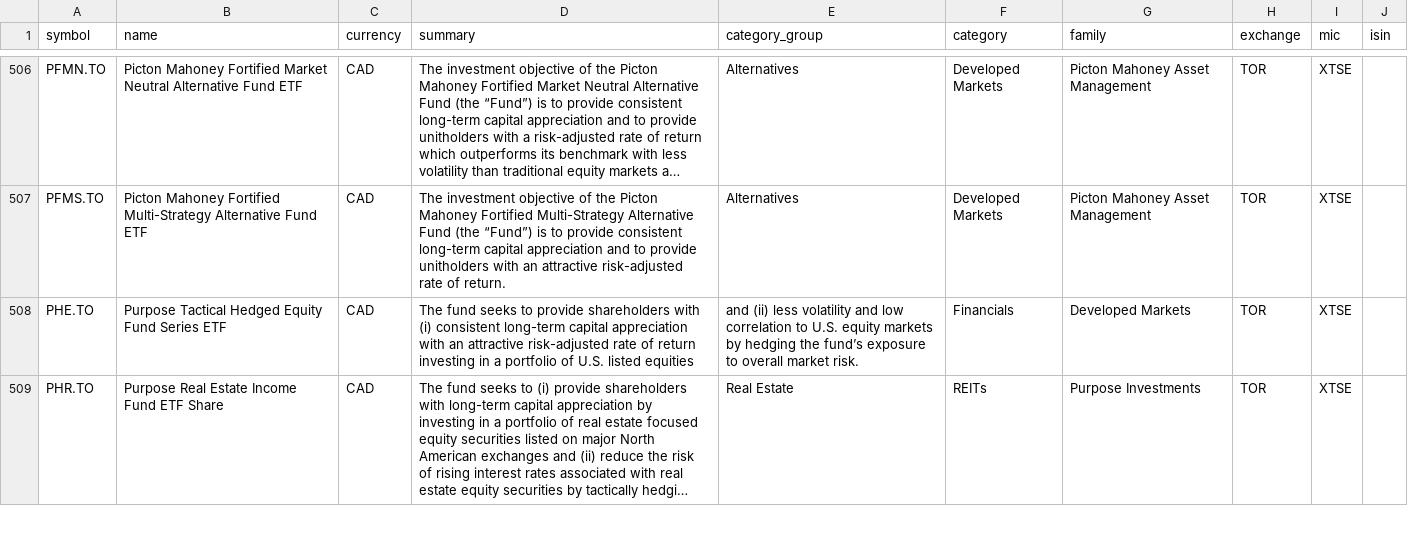
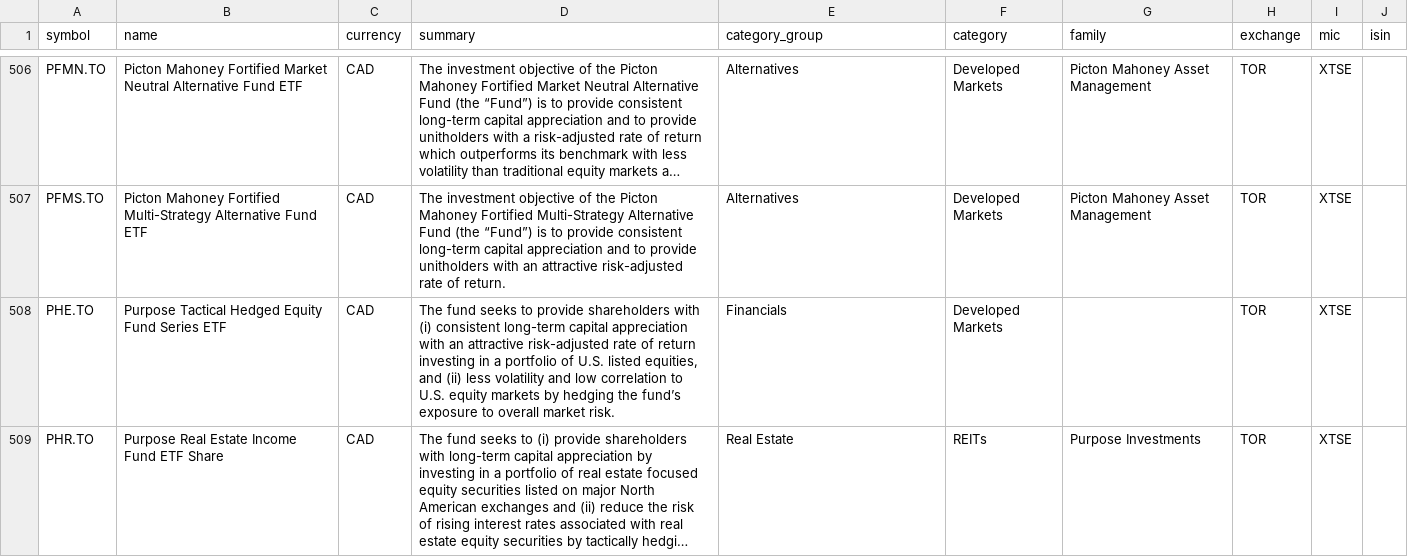
Before and after one commit to JerBouma/FinanceDatabase, a CSV file: database/etfs/TOR.csv, drawn as a sheet; only a part is shown, gaps mark what is left out; long unchanged cells end in …; the diff covers the shown part only; the diff names each change by its address in the sheet, - before the commit and + after, or states it on an @@ line.

Commit message:
Fix zipcode float formatting and CSV row-shattering in ETF/fund data
Two more structural bugs found while auditing non-name/summary fields:

1. Zipcodes stored as floats ("10310.0" instead of "10310") in 2179
   equity rows across 13 files, same class of bug as the earlier CUSIP
   fix.

2. 31 ETF/fund rows (mostly database/etfs/TOR.csv) had an unescaped
   comma inside the summary field, which spilled the rest of the
   sentence into category_group/category/family and silently dropped
   the real taxonomy values off the end of the row. Reconstructed the
   intended summary text (rejoining fragments, undoing a recurring
   stray-comma-after-apostrophe artifact) and restored whichever
   taxonomy value could be recovered from its shifted position;
   fields that were genuinely lost are left blank rather than guessed.

Verified every CSV still parses with the correct column count and that
row/line counts are unchanged elsewhere.

```diff
--- a/database/etfs/TOR.csv
+++ b/database/etfs/TOR.csv
-D508 (summary): …U.S. listed equities
+D508 (summary): …U.S. listed equities, and (ii) less volatility and low correlation to U.S. equity markets by hedging the fund’s exposure to overall market risk.
-E508 (category_group): and (ii) less volatility and low correlation to U.S. equity markets by hedging the fund’s exposure to overall market risk.
+E508 (category_group): Financials
-F508 (category): Financials
+F508 (category): Developed Markets
-G508 (family): Developed Markets
+G508 (family): (empty)
```
Also changed, not shown: 63 edited cells elsewhere in this file, database/equities/BUD.csv, database/equities/IST.csv, 17 other files.
